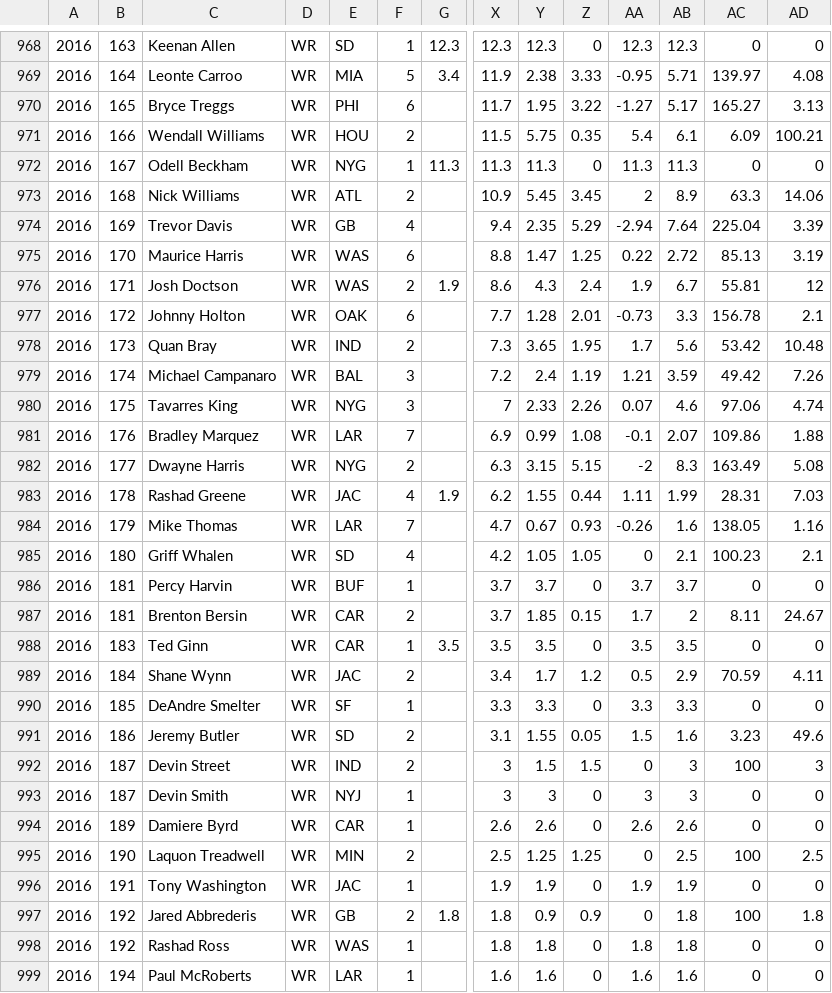
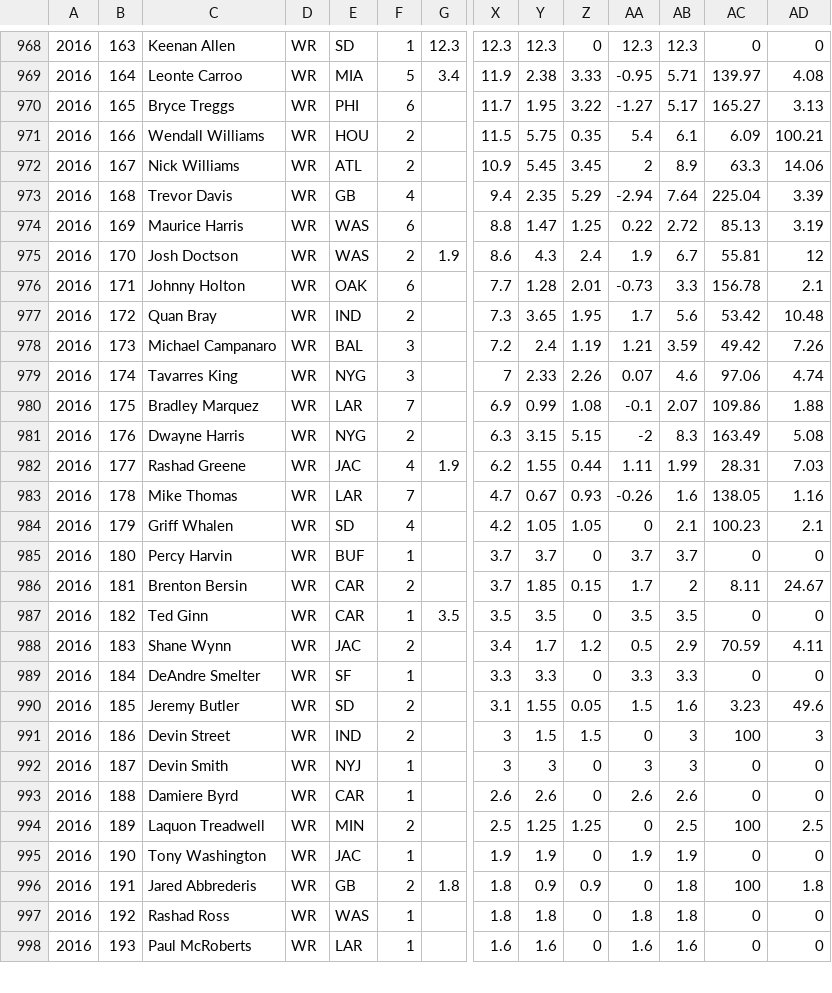
Before and after one commit to amazehayes/shiny-server, a CSV file: total_Weekly_Data.csv, drawn as a sheet; only a part is shown, gaps mark what is left out; removed rows and columns are numbered as before the commit, all else as after; rows hold the shown columns only; the diff covers the shown part only; the diff names each change by its address in the sheet, - before the commit and + after, or states it on an @@ line.

```diff
--- a/total_Weekly_Data.csv
+++ b/total_Weekly_Data.csv
-row 972: 2016 | 167 | Odell Beckham | WR | NYG | 1 | 11.3 | 11.3 | 11.3 | 0 | 11.3 | 11.3 | 0 | 0
-B972: 168
+B972: 167
-B973: 169
+B973: 168
-B974: 170
+B974: 169
-B975: 171
+B975: 170
-B976: 172
+B976: 171
-B977: 173
+B977: 172
-B978: 174
+B978: 173
-B979: 175
+B979: 174
-B980: 176
+B980: 175
-B981: 177
+B981: 176
-B982: 178
+B982: 177
-B983: 179
+B983: 178
-B984: 180
+B984: 179
-B985: 181
+B985: 180
-B987: 183
+B987: 182
-B988: 184
+B988: 183
-B989: 185
+B989: 184
-B990: 186
+B990: 185
-B991: 187
+B991: 186
-B993: 189
+B993: 188
-B994: 190
+B994: 189
-B995: 191
+B995: 190
-B996: 192
+B996: 191
-B998: 194
+B998: 193
```
Also changed, not shown: 13 edited cells elsewhere in this file, WRdata.csv, 2 other files.
